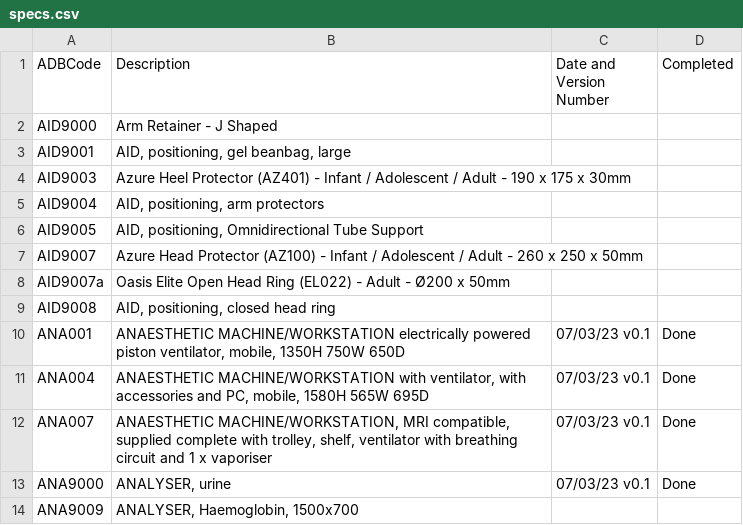
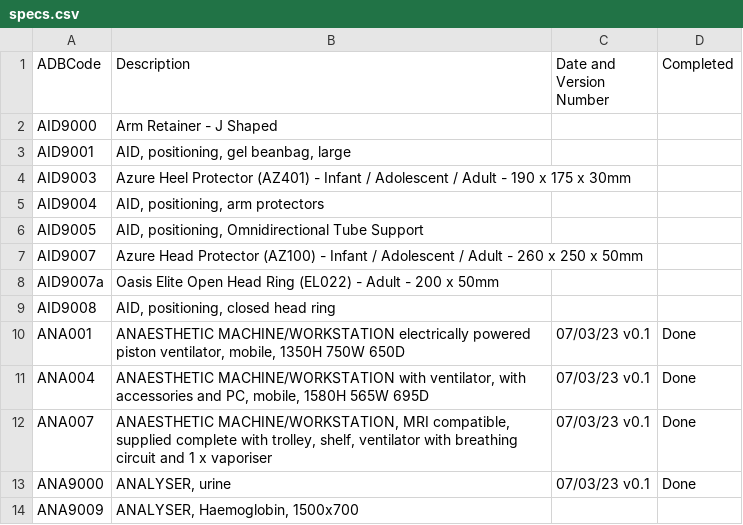
Before and after one commit to joeyclemens/cohbra, a CSV file: specs.csv, drawn as a sheet; only a part is shown; the diff names each change by its address in the sheet, - before the commit and + after, or states it on an @@ line.

```diff
--- a/specs.csv
+++ b/specs.csv
-B8 (Description): …Adult - Ø200 x 50mm
+B8 (Description): …Adult - 200 x 50mm
```
